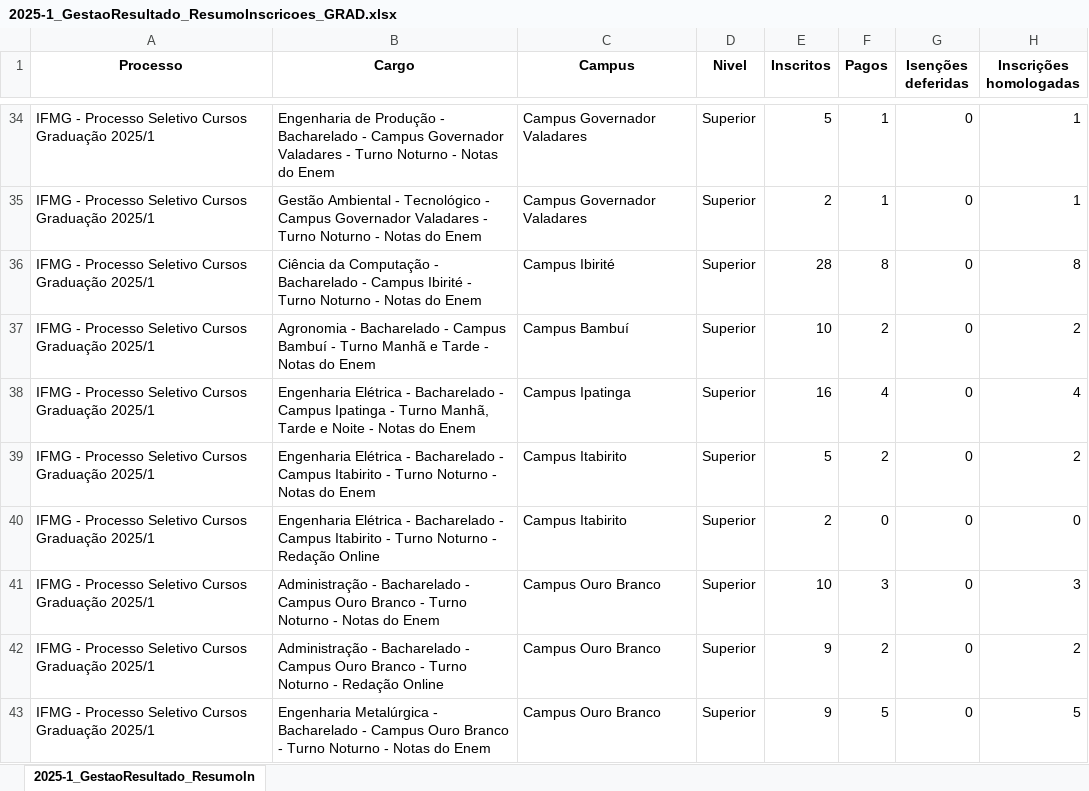
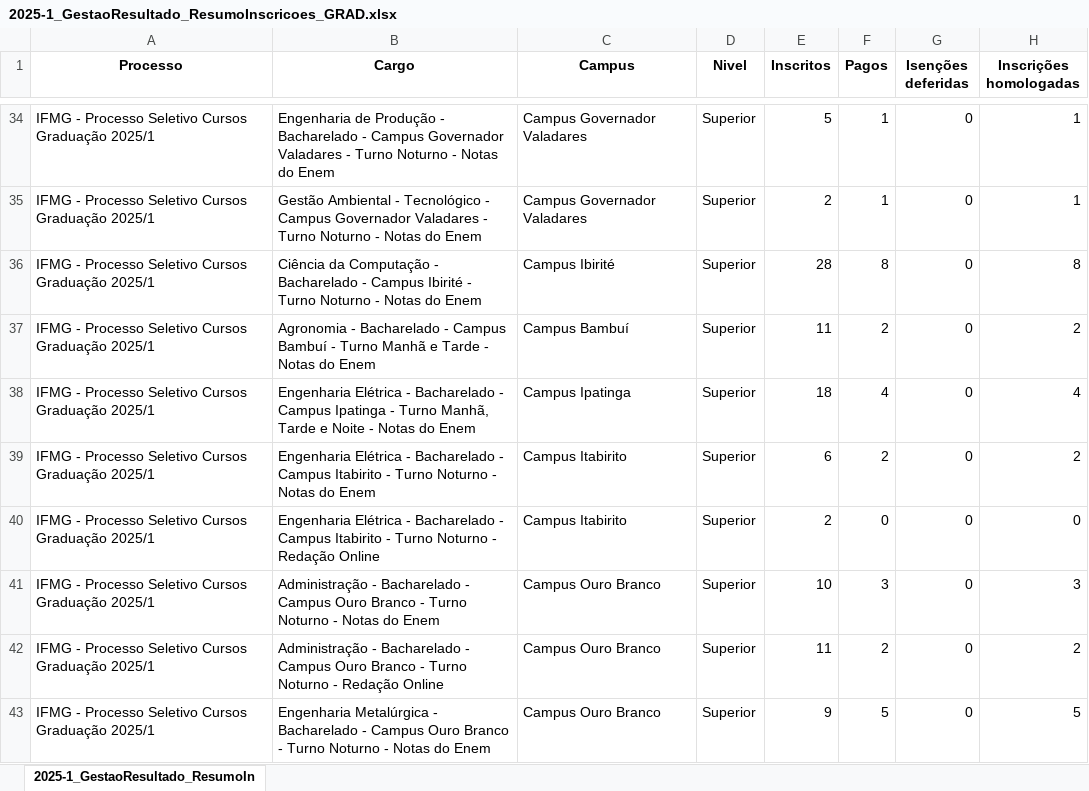
Before and after one commit to lucianovilasboas/vestibular2025, an Excel workbook: dados/2025-1_GestaoResultado_ResumoInscricoes_GRAD.xlsx, sheet 2025-1_GestaoResultado_ResumoIn, drawn as a sheet; only a part is shown, gaps mark what is left out; values as stored, in another font and other column widths than the file's, no borders; the diff covers the shown part only; the diff names each change by its address in the sheet, - before the commit and + after, or states it on an @@ line.

```diff
--- a/dados/2025-1_GestaoResultado_ResumoInscricoes_GRAD.xlsx (sheet 2025-1_GestaoResultado_ResumoIn)
+++ b/dados/2025-1_GestaoResultado_ResumoInscricoes_GRAD.xlsx (sheet 2025-1_GestaoResultado_ResumoIn)
-E37 (Inscritos): 10
+E37 (Inscritos): 11
-E38 (Inscritos): 16
+E38 (Inscritos): 18
-E39 (Inscritos): 5
+E39 (Inscritos): 6
-E42 (Inscritos): 9
+E42 (Inscritos): 11
```
Also changed, not shown: 25 edited cells elsewhere in this sheet, dados/2025-1_GestaoResultado_ResumoInscricoes_TEC.xlsx, 2 other files.
